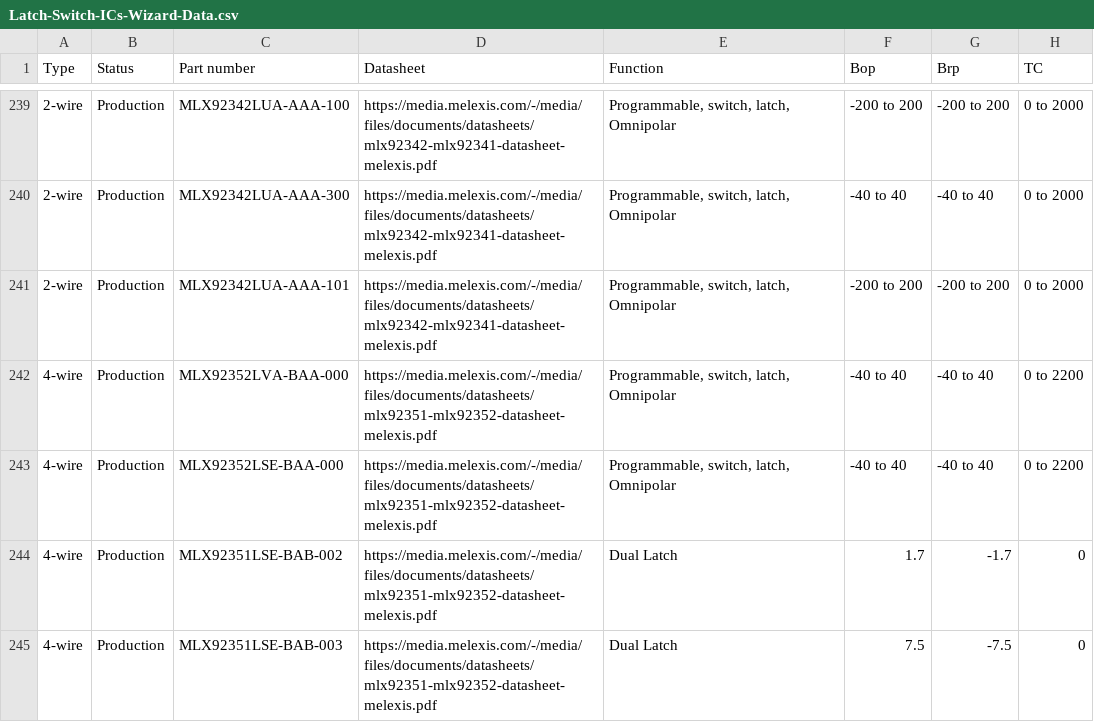
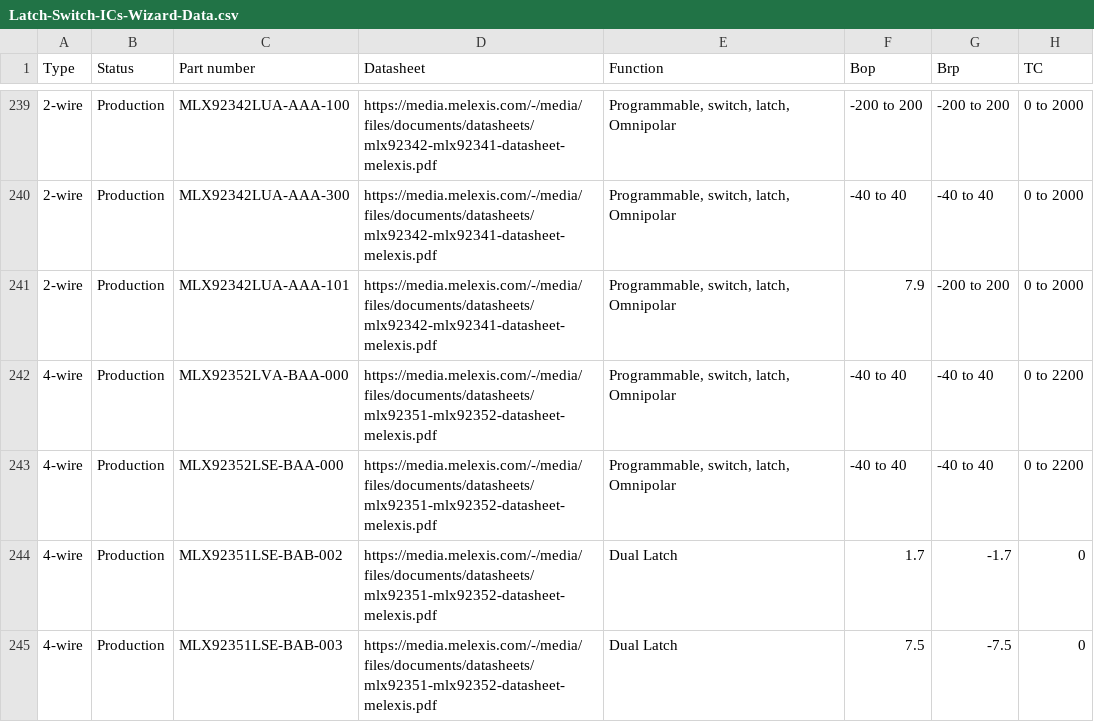
Before and after one commit to MelexisBC/Wizard--Latch-Switch-ICs-Data, a CSV file: Latch-Switch-ICs-Wizard-Data.csv, drawn as a sheet; only a part is shown, gaps mark what is left out; the diff names each change by its address in the sheet, - before the commit and + after, or states it on an @@ line.

Commit message:
Wizard - Latch and switch ICs - Google sheet updated

```diff
--- a/Latch-Switch-ICs-Wizard-Data.csv
+++ b/Latch-Switch-ICs-Wizard-Data.csv
-F241 (Bop): -200 to 200
+F241 (Bop): 7.9
```
